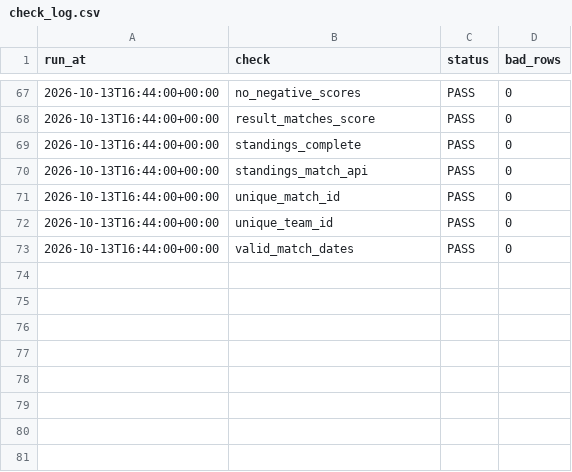
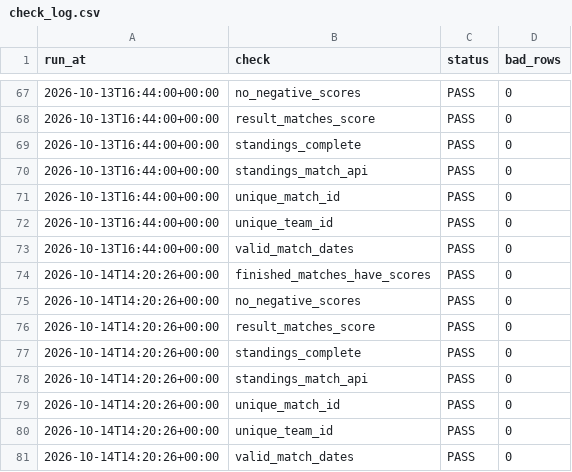
Before and after one commit to odeha123/soccer-match-pipeline, a CSV file: data/logs/check_log.csv, drawn as a sheet; only a part is shown, gaps mark what is left out; the diff names each change by its address in the sheet, - before the commit and + after, or states it on an @@ line.

```diff
--- a/data/logs/check_log.csv
+++ b/data/logs/check_log.csv
+row 74: 2026-10-14T14:20:26+00:00 | finished_matches_have_scores | PASS | 0
+row 75: 2026-10-14T14:20:26+00:00 | no_negative_scores | PASS | 0
+row 76: 2026-10-14T14:20:26+00:00 | result_matches_score | PASS | 0
+row 77: 2026-10-14T14:20:26+00:00 | standings_complete | PASS | 0
+row 78: 2026-10-14T14:20:26+00:00 | standings_match_api | PASS | 0
+row 79: 2026-10-14T14:20:26+00:00 | unique_match_id | PASS | 0
+row 80: 2026-10-14T14:20:26+00:00 | unique_team_id | PASS | 0
+row 81: 2026-10-14T14:20:26+00:00 | valid_match_dates | PASS | 0
```
